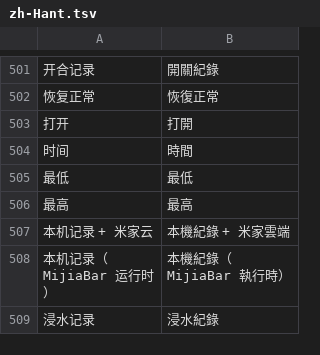
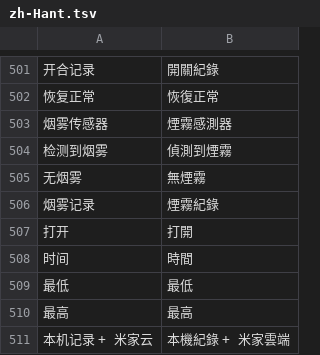
Before and after one commit to Beastry/MijiaBar, a TSV file: i18n/zh-Hant.tsv, drawn as a sheet; only a part is shown, gaps mark what is left out; the shorter side is filled out with more unchanged rows; the diff names each change by its address in the sheet, - before the commit and + after, or states it on an @@ line.

```diff
--- a/i18n/zh-Hant.tsv
+++ b/i18n/zh-Hant.tsv
+row 503: 烟雾传感器 | 煙霧感測器
+row 504: 检测到烟雾 | 偵測到煙霧
+row 505: 无烟雾 | 無煙霧
+row 506: 烟雾记录 | 煙霧紀錄
```
Also changed, not shown: 10 other files.
